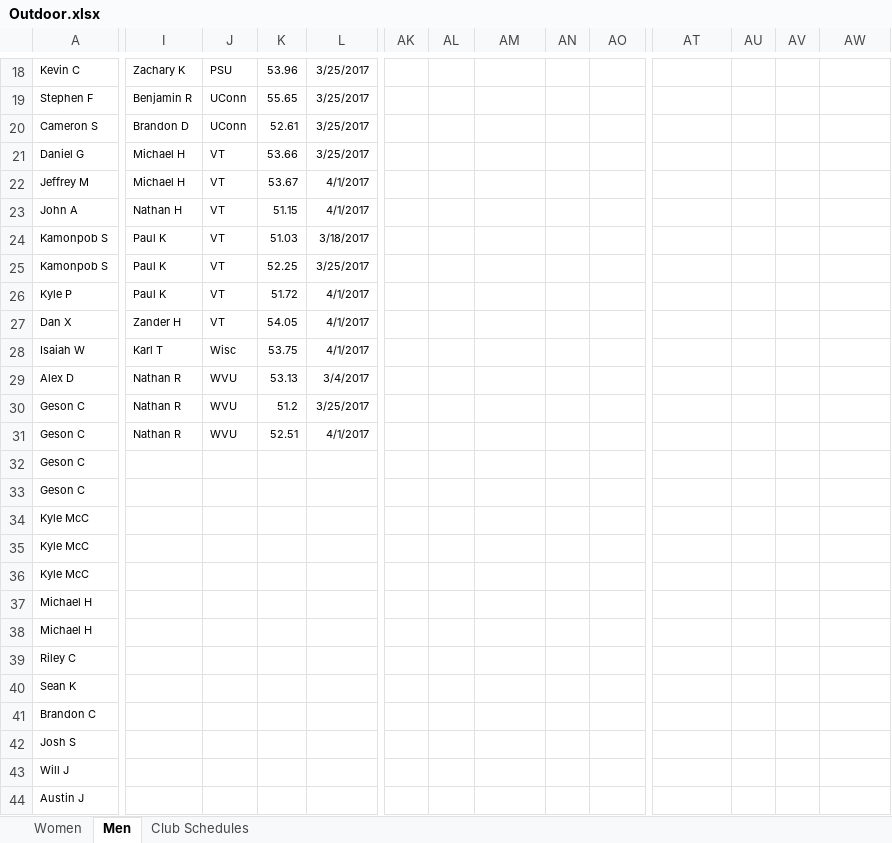
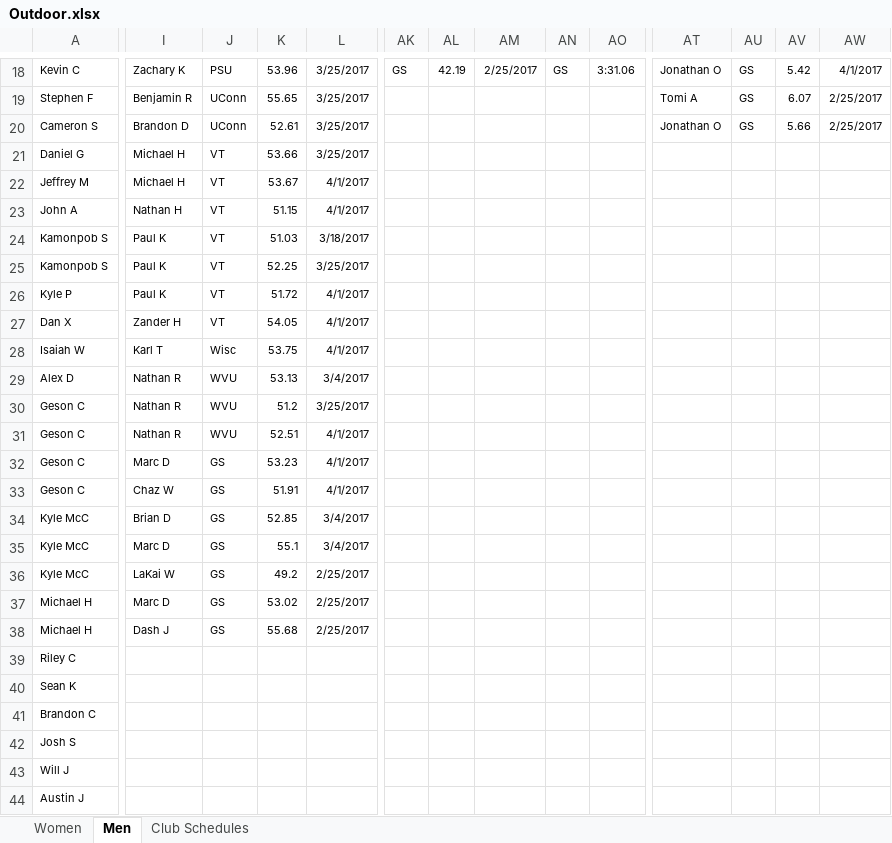
Before and after one commit to mkreiser/NationalsScoringModel, an Excel workbook: Outdoor.xlsx, sheet Men, drawn as a sheet; only a part is shown, gaps mark what is left out; values as stored, in another font and other column widths than the file's, no borders; charts and pictures not drawn; the diff covers the shown part only; the diff names each change by its address in the sheet, - before the commit and + after, or states it on an @@ line.

```diff
--- a/Outdoor.xlsx (sheet Men)
+++ b/Outdoor.xlsx (sheet Men)
-AK18: (empty)
+AK18: GS
-AL18: (empty)
+AL18: 42.19
-AM18: (empty)
+AM18: 2/25/2017
-AN18: (empty)
+AN18: GS
-AO18: (empty)
+AO18: 3:31.06
-AT18: (empty)
+AT18: Jonathan O
-AU18:AU20: (empty)
+AU18:AU20: GS
-AV18: (empty)
+AV18: 5.42
-AW18: (empty)
+AW18: 4/1/2017
-AT19: (empty)
+AT19: Tomi A
-AV19: (empty)
+AV19: 6.07
-AW19:AW20: (empty)
+AW19:AW20: 2/25/2017
-AT20: (empty)
+AT20: Jonathan O
-AV20: (empty)
+AV20: 5.66
-I32: (empty)
+I32: Marc D
-J32:J38: (empty)
+J32:J38: GS
-K32: (empty)
+K32: 53.23
-L32:L33: (empty)
+L32:L33: 4/1/2017
-I33: (empty)
+I33: Chaz W
-K33: (empty)
+K33: 51.91
-I34: (empty)
+I34: Brian D
-K34: (empty)
+K34: 52.85
-L34:L35: (empty)
+L34:L35: 3/4/2017
-I35: (empty)
+I35: Marc D
-K35: (empty)
+K35: 55.1
-I36: (empty)
+I36: LaKai W
-K36: (empty)
+K36: 49.2
-L36:L38: (empty)
+L36:L38: 2/25/2017
-I37: (empty)
+I37: Marc D
-K37: (empty)
+K37: 53.02
-I38: (empty)
+I38: Dash J
-K38: (empty)
+K38: 55.68
```
Also changed, not shown: 23 added rows, 1 removed row and 40 edited cells elsewhere in this sheet, Indoor.xlsx.
